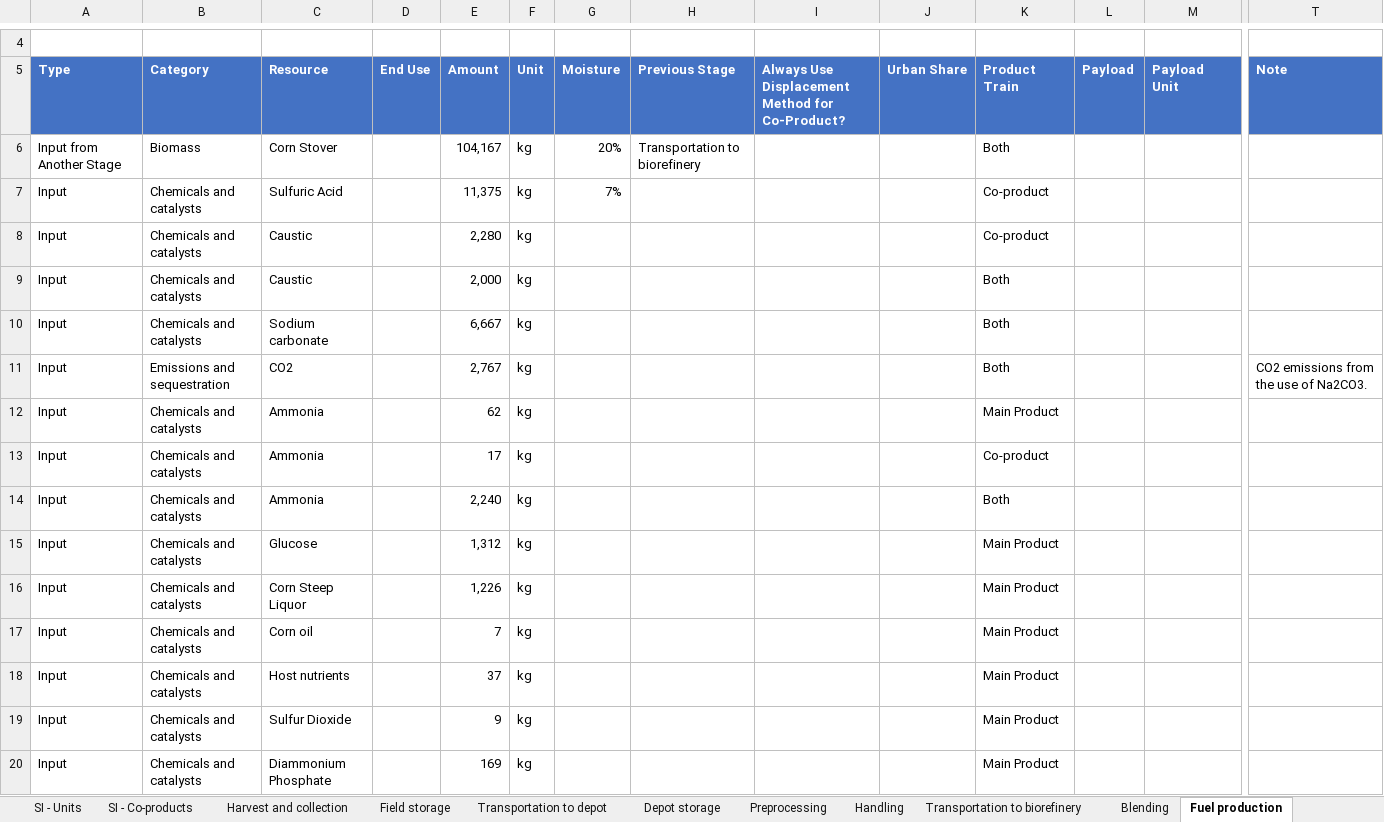
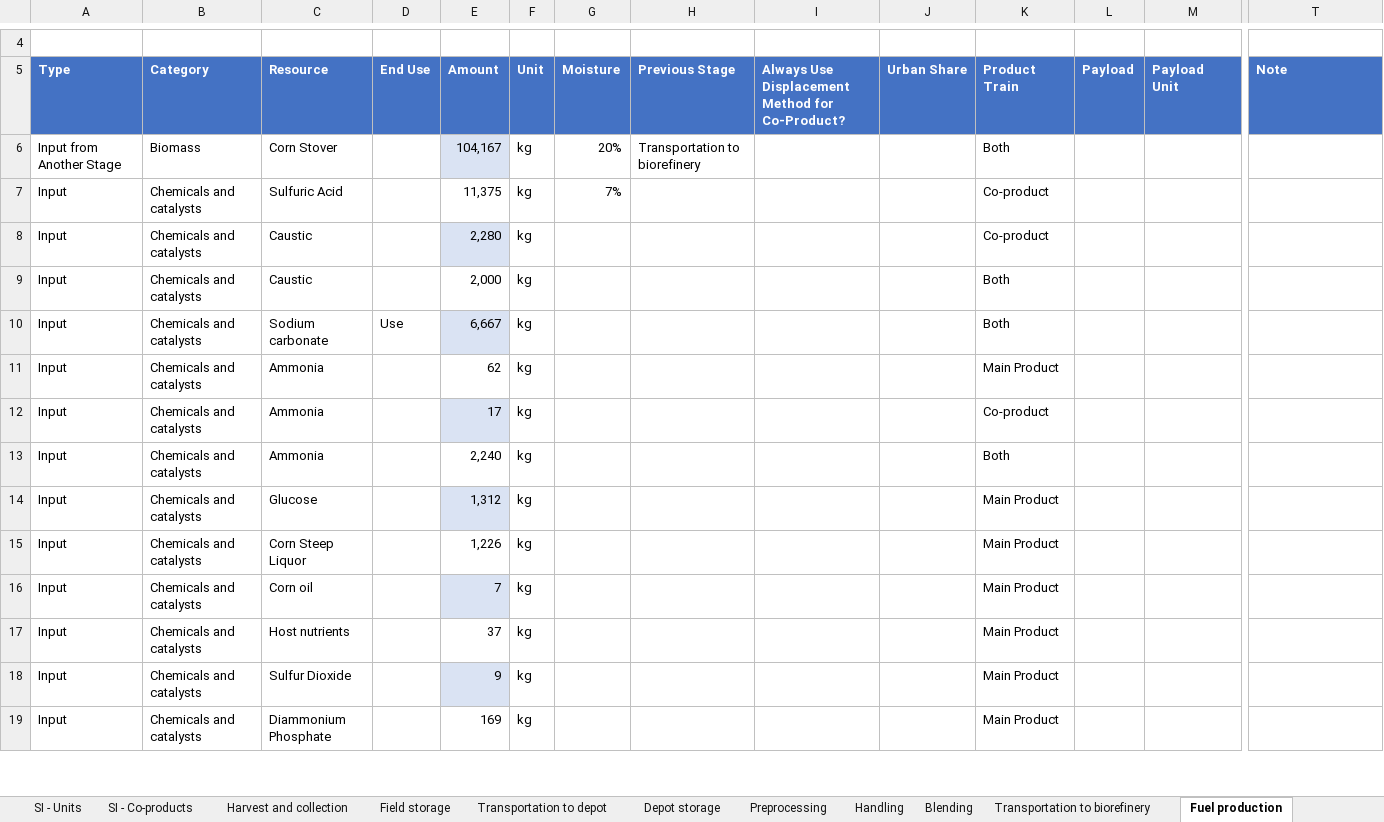
Before and after one commit to olw0905/Interactive-SCSA_Dash, an Excel workbook: static/Biochemical conversion via Acids_fuel distribution test.xlsm, sheet Fuel production, drawn as a sheet; only a part is shown, gaps mark what is left out; values as stored, in another font and other column widths than the file's, no borders; charts and pictures and table styles not drawn; removed rows and columns are numbered as before the commit, all else as after; rows hold the shown columns only; the diff covers the shown part only; the diff names each change by its address in the sheet, - before the commit and + after, or states it on an @@ line.

```diff
--- a/static/Biochemical conversion via Acids_fuel distribution test.xlsm (sheet Fuel production)
+++ b/static/Biochemical conversion via Acids_fuel distribution test.xlsm (sheet Fuel production)
@@ sheet tab order changed: SI - Units | SI - Co-products | Harvest and collection | Field storage | Transportation to depot | Depot storage | Preprocessing | Handling | Blending | Transportation to biorefinery | Fuel production @@
-E6 fill: none
+E6 fill: #DAE3F3
-E8 fill: none
+E8 fill: #DAE3F3
-D10 (End Use): (empty)
+D10 (End Use): Use
-E10 fill: none
+E10 fill: #DAE3F3
-row 11: Input | Emissions and sequestration | CO2 |  | 2,767 | kg |  |  |  |  | Both |  |  | CO2 emissions from the use of Na2CO3.
-E12 fill: none
+E12 fill: #DAE3F3
-E14 fill: none
+E14 fill: #DAE3F3
-E16 fill: none
+E16 fill: #DAE3F3
-E18 fill: none
+E18 fill: #DAE3F3
```
Also changed, not shown: 1 removed row, 2 edited cells and cell formats elsewhere in this sheet, formulas that keep their value, charts or pictures, 5 other files.
